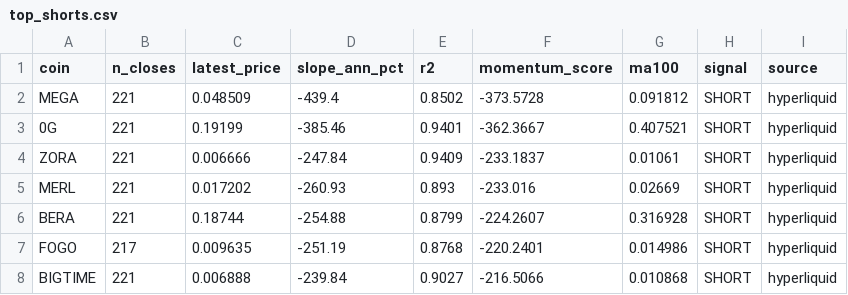
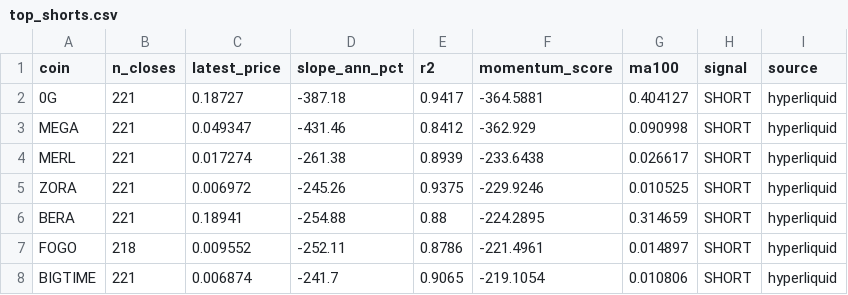
Before and after one commit to akiforge-lab/hyperliquid-momentum-scanner, a CSV file: output/top_shorts.csv, drawn as a sheet; only a part is shown; the diff covers the shown part only.

```diff
--- a/output/top_shorts.csv
+++ b/output/top_shorts.csv
@@ -1,8 +1,8 @@
 coin,n_closes,latest_price,slope_ann_pct,r2,momentum_score,ma100,signal,source
-MEGA,221,0.048509,-439.4,0.8502,-373.5728,0.091812,SHORT,hyperliquid
-0G,221,0.19199,-385.46,0.9401,-362.3667,0.407521,SHORT,hyperliquid
-ZORA,221,0.006666,-247.84,0.9409,-233.1837,0.01061,SHORT,hyperliquid
-MERL,221,0.017202,-260.93,0.893,-233.016,0.02669,SHORT,hyperliquid
-BERA,221,0.18744,-254.88,0.8799,-224.2607,0.316928,SHORT,hyperliquid
-FOGO,217,0.009635,-251.19,0.8768,-220.2401,0.014986,SHORT,hyperliquid
-BIGTIME,221,0.006888,-239.84,0.9027,-216.5066,0.010868,SHORT,hyperliquid
+0G,221,0.18727,-387.18,0.9417,-364.5881,0.404127,SHORT,hyperliquid
+MEGA,221,0.049347,-431.46,0.8412,-362.929,0.090998,SHORT,hyperliquid
+MERL,221,0.017274,-261.38,0.8939,-233.6438,0.026617,SHORT,hyperliquid
+ZORA,221,0.006972,-245.26,0.9375,-229.9246,0.010525,SHORT,hyperliquid
+BERA,221,0.18941,-254.88,0.88,-224.2895,0.314659,SHORT,hyperliquid
+FOGO,218,0.009552,-252.11,0.8786,-221.4961,0.014897,SHORT,hyperliquid
+BIGTIME,221,0.006874,-241.7,0.9065,-219.1054,0.010806,SHORT,hyperliquid
```
Also changed, not shown: 16 edited cells elsewhere in this file, output/all_rankings.csv, output/pair_momentum.csv, 8 other files.
